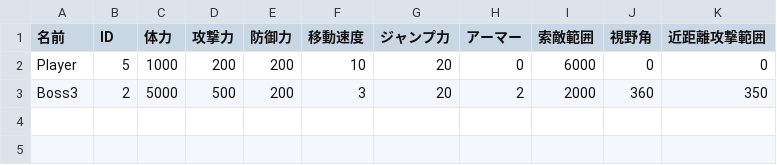
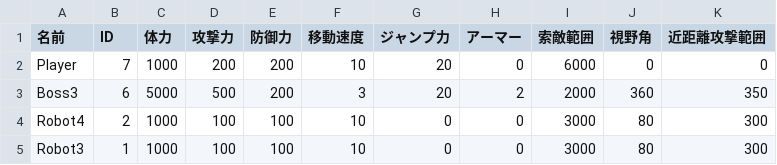
Before and after one commit to lovecap7/NierGame, a CSV file: Project/Data/CSV/Stage3/CharaStatusData.csv, drawn as a sheet.

```diff
--- a/Project/Data/CSV/Stage3/CharaStatusData.csv
+++ b/Project/Data/CSV/Stage3/CharaStatusData.csv
@@ -1,3 +1,5 @@
 名前,ID,体力,攻撃力,防御力,移動速度,ジャンプ力,アーマー,索敵範囲,視野角,近距離攻撃範囲
-Player,5,1000,200,200,10,20,0,6000,0,0
-Boss3,2,5000,500,200,3,20,2,2000,360,350
+Player,7,1000,200,200,10,20,0,6000,0,0
+Boss3,6,5000,500,200,3,20,2,2000,360,350
+Robot4,2,1000,100,100,10,0,0,3000,80,300
+Robot3,1,1000,100,100,10,0,0,3000,80,300
```
Also changed, not shown: Project/Data/CSV/Stage3/BattleArea.csv, Project/Data/CSV/Stage3/CharacterData.csv, 16 other files.
